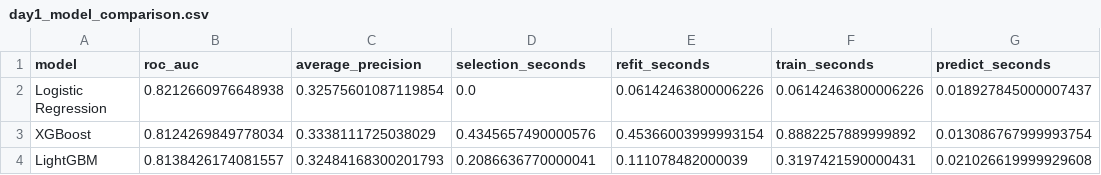
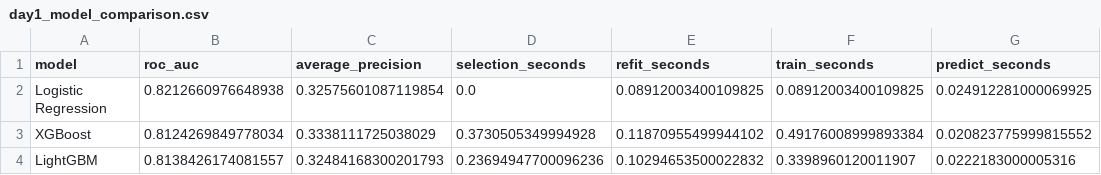
Before and after one commit to na2faldosari/NAIF-ALDOSARI-SDA-TAMWEEL, a CSV file: artifacts/day1_model_comparison.csv, drawn as a sheet; only a part is shown; the diff names each change by its address in the sheet, - before the commit and + after, or states it on an @@ line.

Commit message:
Update Day 1 results from combined notebook

```diff
--- a/artifacts/day1_model_comparison.csv
+++ b/artifacts/day1_model_comparison.csv
-E2 (refit_seconds): 0.06142463800006226
+E2 (refit_seconds): 0.08912003400109825
-F2 (train_seconds): 0.06142463800006226
+F2 (train_seconds): 0.08912003400109825
-G2 (predict_seconds): 0.018927845000007437
+G2 (predict_seconds): 0.024912281000069925
-D3 (selection_seconds): 0.4345657490000576
+D3 (selection_seconds): 0.3730505349994928
-E3 (refit_seconds): 0.45366003999993154
+E3 (refit_seconds): 0.11870955499944102
-F3 (train_seconds): 0.8882257889999892
+F3 (train_seconds): 0.49176008999893384
-G3 (predict_seconds): 0.013086767999993754
+G3 (predict_seconds): 0.020823775999815552
-D4 (selection_seconds): 0.2086636770000041
+D4 (selection_seconds): 0.23694947700096236
-E4 (refit_seconds): 0.111078482000039
+E4 (refit_seconds): 0.10294653500022832
-F4 (train_seconds): 0.3197421590000431
+F4 (train_seconds): 0.3398960120011907
-G4 (predict_seconds): 0.021026619999929608
+G4 (predict_seconds): 0.0222183000005316
```
